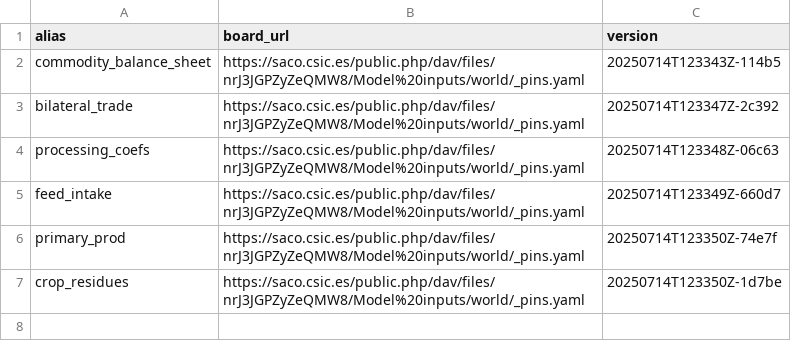
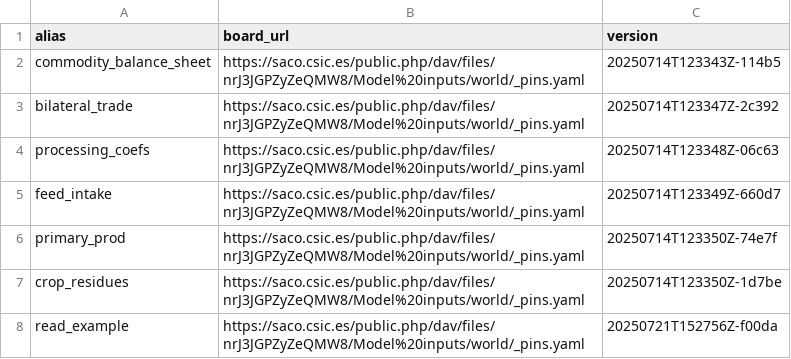
Before and after one commit to eduaguilera/whep, a CSV file: inst/extdata/whep_inputs.csv, drawn as a sheet.

Commit message:
Change dontrun examples by small fast dataset samples

```diff
--- a/inst/extdata/whep_inputs.csv
+++ b/inst/extdata/whep_inputs.csv
@@ -7 +7,2 @@ primary_prod,https://saco.csic.es/public.php/dav/files/nrJ3JGPZyZeQMW8/Model%20i
 crop_residues,https://saco.csic.es/public.php/dav/files/nrJ3JGPZyZeQMW8/Model%20inputs/world/_pins.yaml,20250714T123350Z-1d7be
+read_example,https://saco.csic.es/public.php/dav/files/nrJ3JGPZyZeQMW8/Model%20inputs/world/_pins.yaml,20250721T152756Z-f00da
```
Also changed, not shown: 16 other files.
